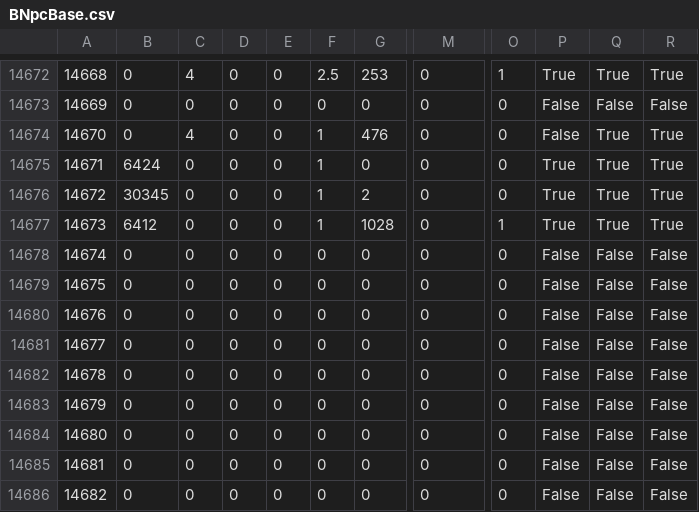
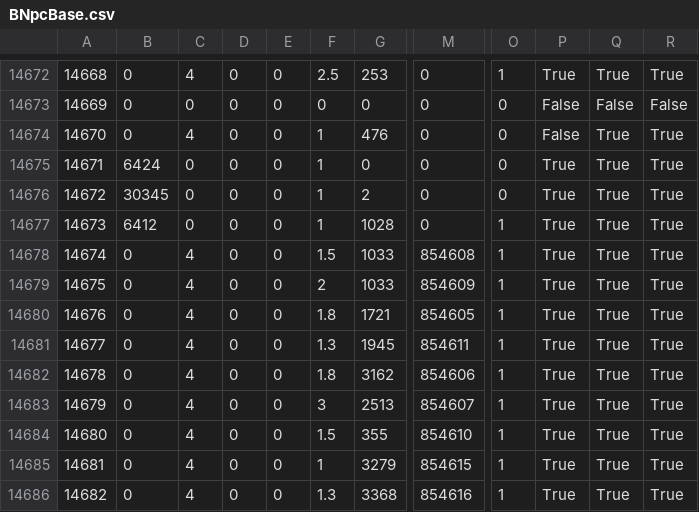
Before and after one commit to ff14wed/aetherometer, a CSV file: resources/datasheets/BNpcBase.csv, drawn as a sheet; only a part is shown, gaps mark what is left out; the diff covers the shown part only; the diff names each change by its address in the sheet, - before the commit and + after, or states it on an @@ line.

```diff
--- a/resources/datasheets/BNpcBase.csv
+++ b/resources/datasheets/BNpcBase.csv
-C14678:C14686: 0
+C14678:C14686: 4
-F14678: 0
+F14678: 1.5
-G14678:G14679: 0
+G14678:G14679: 1033
-M14678: 0
+M14678: 854608
-O14678:O14686: 0
+O14678:O14686: 1
-P14678:P14686: False
+P14678:P14686: True
-Q14678:Q14686: False
+Q14678:Q14686: True
-R14678:R14686: False
+R14678:R14686: True
-F14679: 0
+F14679: 2
-M14679: 0
+M14679: 854609
-F14680: 0
+F14680: 1.8
-G14680: 0
+G14680: 1721
-M14680: 0
+M14680: 854605
-F14681: 0
+F14681: 1.3
-G14681: 0
+G14681: 1945
-M14681: 0
+M14681: 854611
-F14682: 0
+F14682: 1.8
-G14682: 0
+G14682: 3162
-M14682: 0
+M14682: 854606
-F14683: 0
+F14683: 3
-G14683: 0
+G14683: 2513
-M14683: 0
+M14683: 854607
-F14684: 0
+F14684: 1.5
-G14684: 0
+G14684: 355
-M14684: 0
+M14684: 854610
-F14685: 0
+F14685: 1
-G14685: 0
+G14685: 3279
-M14685: 0
+M14685: 854615
-F14686: 0
+F14686: 1.3
-G14686: 0
+G14686: 3368
-M14686: 0
+M14686: 854616
```
Also changed, not shown: 27 edited cells elsewhere in this file, resources/datasheets/BNpcName.csv, resources/datasheets/ModelChara.csv, 6 other files.
